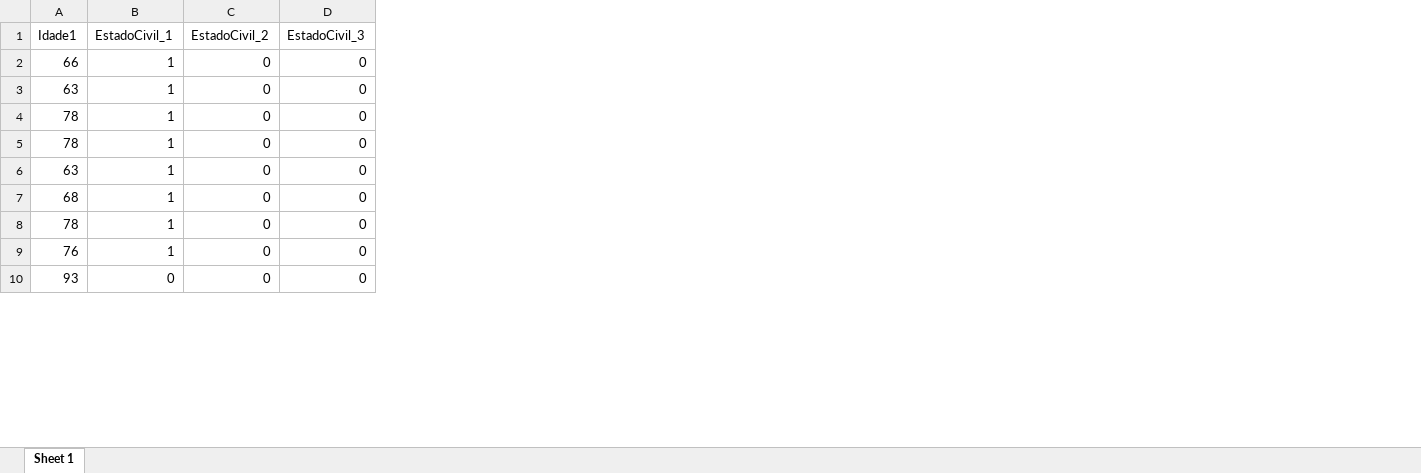
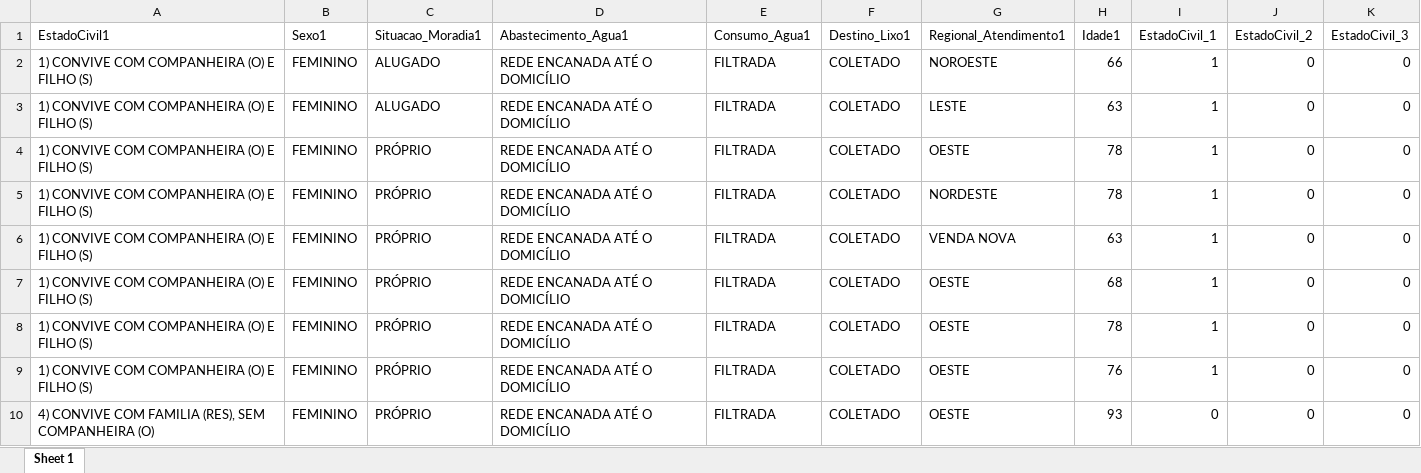
Before and after one commit to cesarmacieira/atendimentos-medicos, an Excel workbook: teste QtdENCAMINHAMENTO_PARA_ESPECIALIDADE.xlsx, sheet Sheet 1, drawn as a sheet; only a part is shown; values as stored, in another font and other column widths than the file's, no borders; the diff names each change by its address in the sheet, - before the commit and + after, or states it on an @@ line.

```diff
--- a/teste QtdENCAMINHAMENTO_PARA_ESPECIALIDADE.xlsx (sheet Sheet 1)
+++ b/teste QtdENCAMINHAMENTO_PARA_ESPECIALIDADE.xlsx (sheet Sheet 1)
+column A (EstadoCivil1), rows 2-10: 1) CONVIVE COM COMPANHEIRA (O) E FILHO (S) | 1) CONVIVE COM COMPANHEIRA (O) E FILHO (S) | 1) CONVIVE COM COMPANHEIRA (O) E FILHO (S) | 1) CONVIVE COM COMPANHEIRA (O) E FILHO (S) | 1) CONVIVE COM COMPANHEIRA (O) E FILHO (S) | 1) CONVIVE COM COMPANHEIRA (O) E FILHO (S) | 1) CONVIVE COM COMPANHEIRA (O) E FILHO (S) | 1) CONVIVE COM COMPANHEIRA (O) E FILHO (S) | 4) CONVIVE COM FAMILIA (RES), SEM COMPANHEIRA (O)
+column B (Sexo1), rows 2-10: all FEMININO
+column C (Situacao_Moradia1), rows 2-10: ALUGADO | ALUGADO | PRÓPRIO | PRÓPRIO | PRÓPRIO | PRÓPRIO | PRÓPRIO | PRÓPRIO | PRÓPRIO
+column D (Abastecimento_Agua1), rows 2-10: all REDE ENCANADA ATÉ O DOMICÍLIO
+column E (Consumo_Agua1), rows 2-10: all FILTRADA
+column F (Destino_Lixo1), rows 2-10: all COLETADO
+column G (Regional_Atendimento1), rows 2-10: NOROESTE | LESTE | OESTE | NORDESTE | VENDA NOVA | OESTE | OESTE | OESTE | OESTE
```
Also changed, not shown: teste QtdENCAMINHAMENTOS.xlsx, teste QtdENCAMINHAMENTO_PARA_URGENCIA.xlsx, 5 other files.
